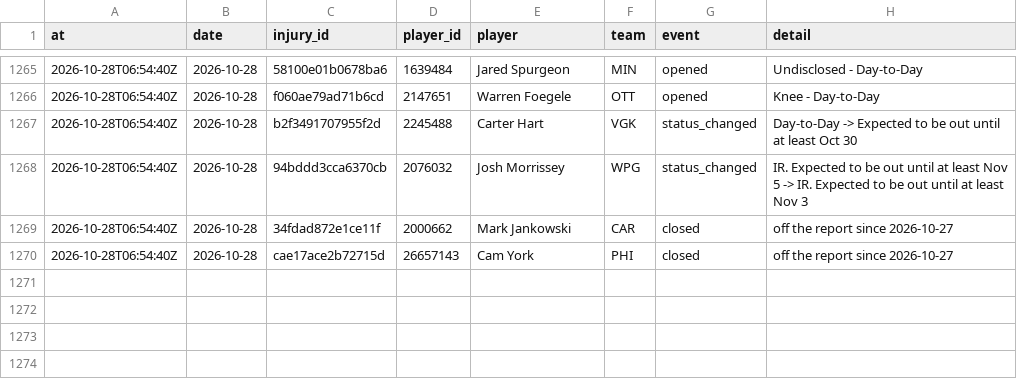
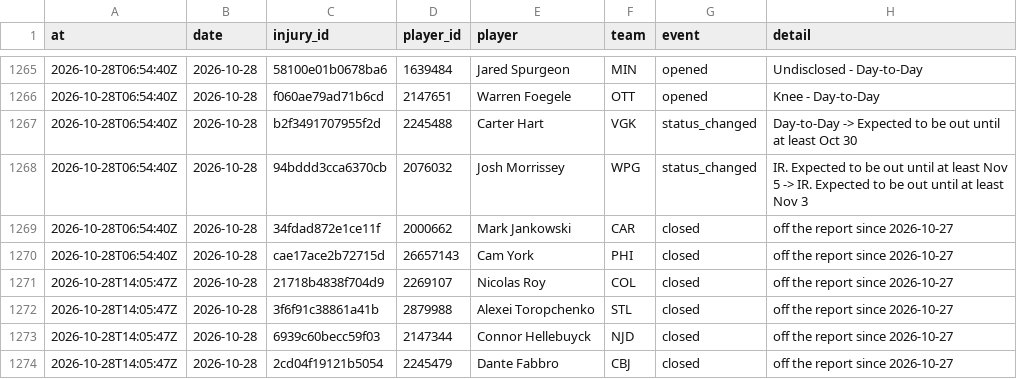
Before and after one commit to ajpayzant/NHL-Injury-Tool, a CSV file: data/events.csv, drawn as a sheet; only a part is shown, gaps mark what is left out; the diff names each change by its address in the sheet, - before the commit and + after, or states it on an @@ line.

```diff
--- a/data/events.csv
+++ b/data/events.csv
+row 1271: 2026-10-28T14:05:47Z | 2026-10-28 | 21718b4838f704d9 | 2269107 | Nicolas Roy | COL | closed | off the report since 2026-10-27
+row 1272: 2026-10-28T14:05:47Z | 2026-10-28 | 3f6f91c38861a41b | 2879988 | Alexei Toropchenko | STL | closed | off the report since 2026-10-27
+row 1273: 2026-10-28T14:05:47Z | 2026-10-28 | 6939c60becc59f03 | 2147344 | Connor Hellebuyck | NJD | closed | off the report since 2026-10-27
+row 1274: 2026-10-28T14:05:47Z | 2026-10-28 | 2cd04f19121b5054 | 2245479 | Dante Fabbro | CBJ | closed | off the report since 2026-10-27
```
Also changed, not shown: data/injuries.csv, data/runs.csv, 1 other file.
